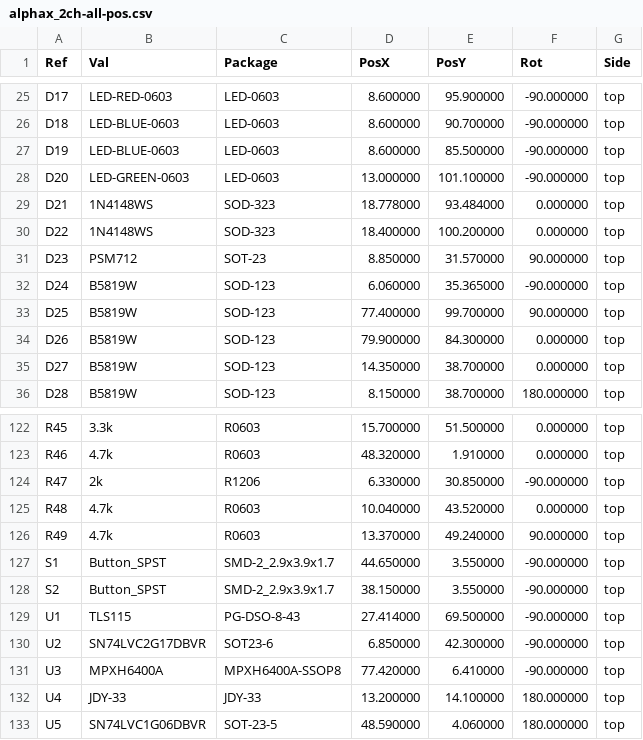
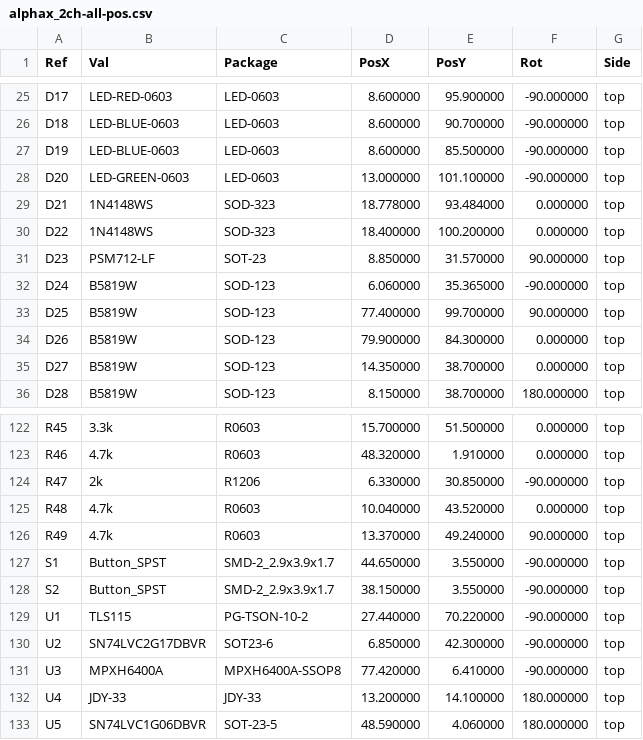
Before and after one commit to rusefi/alphax-2chan, a CSV file: gerber/alphax_2ch-all-pos.csv, drawn as a sheet; only a part is shown, gaps mark what is left out.

```diff
--- a/gerber/alphax_2ch-all-pos.csv
+++ b/gerber/alphax_2ch-all-pos.csv
@@ -30,3 +30,3 @@ Ref,Val,Package,PosX,PosY,Rot,Side
 "D22","1N4148WS","SOD-323",18.400000,100.200000,0.000000,top
-"D23","PSM712","SOT-23",8.850000,31.570000,90.000000,top
+"D23","PSM712-LF","SOT-23",8.850000,31.570000,90.000000,top
 "D24","B5819W","SOD-123",6.060000,35.365000,-90.000000,top
@@ -128,3 +128,3 @@ Ref,Val,Package,PosX,PosY,Rot,Side
 "S2","Button_SPST","SMD-2_2.9x3.9x1.7",38.150000,3.550000,-90.000000,top
-"U1","TLS115","PG-DSO-8-43",27.414000,69.500000,-90.000000,top
+"U1","TLS115","PG-TSON-10-2",27.440000,70.220000,-90.000000,top
 "U2","SN74LVC2G17DBVR","SOT23-6",6.850000,42.300000,-90.000000,top
```
Also changed, not shown: gerber/alphax_2ch.csv, 17 other files.
